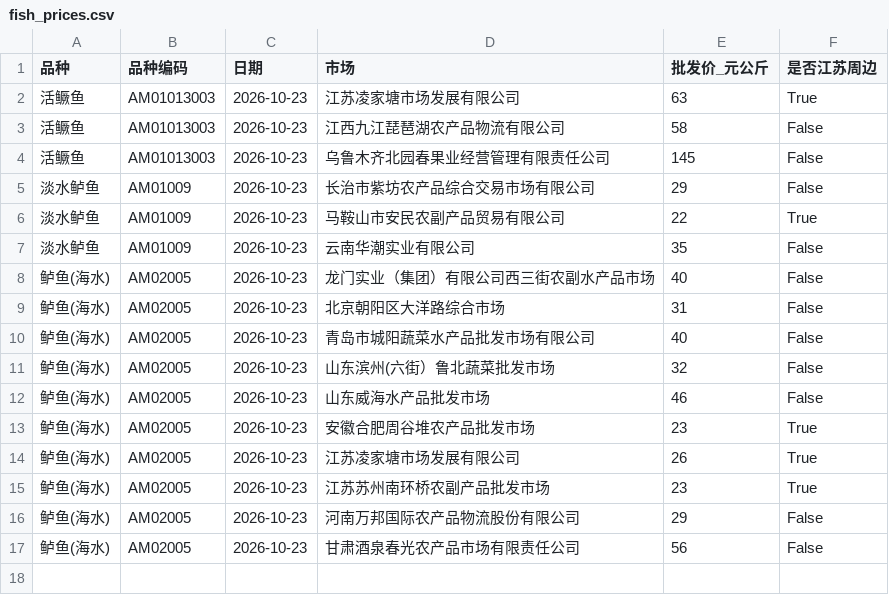
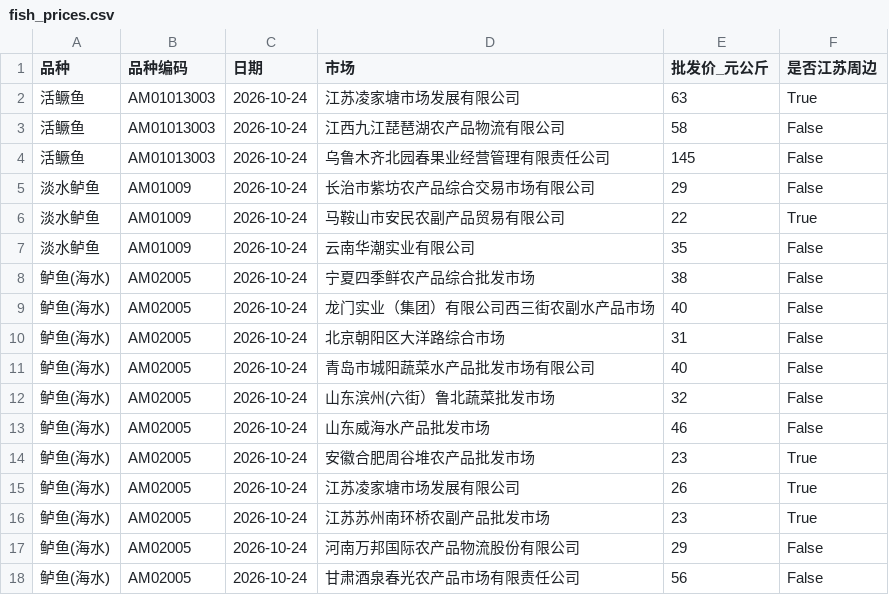
Before and after one commit to gehuEOD/fish-price-dashboard, a CSV file: fish_prices.csv, drawn as a sheet.

```diff
--- a/fish_prices.csv
+++ b/fish_prices.csv
@@ -1,17 +1,18 @@
 品种,品种编码,日期,市场,批发价_元公斤,是否江苏周边
-活鳜鱼,AM01013003,2026-10-23,江苏凌家塘市场发展有限公司,63,True
-活鳜鱼,AM01013003,2026-10-23,江西九江琵琶湖农产品物流有限公司,58,False
-活鳜鱼,AM01013003,2026-10-23,乌鲁木齐北园春果业经营管理有限责任公司,145,False
-淡水鲈鱼,AM01009,2026-10-23,长治市紫坊农产品综合交易市场有限公司,29,False
-淡水鲈鱼,AM01009,2026-10-23,马鞍山市安民农副产品贸易有限公司,22,True
-淡水鲈鱼,AM01009,2026-10-23,云南华潮实业有限公司,35,False
-鲈鱼(海水),AM02005,2026-10-23,龙门实业（集团）有限公司西三街农副水产品市场,40,False
-鲈鱼(海水),AM02005,2026-10-23,北京朝阳区大洋路综合市场,31,False
-鲈鱼(海水),AM02005,2026-10-23,青岛市城阳蔬菜水产品批发市场有限公司,40,False
-鲈鱼(海水),AM02005,2026-10-23,山东滨州(六街）鲁北蔬菜批发市场,32,False
-鲈鱼(海水),AM02005,2026-10-23,山东威海水产品批发市场,46,False
-鲈鱼(海水),AM02005,2026-10-23,安徽合肥周谷堆农产品批发市场,23,True
-鲈鱼(海水),AM02005,2026-10-23,江苏凌家塘市场发展有限公司,26,True
-鲈鱼(海水),AM02005,2026-10-23,江苏苏州南环桥农副产品批发市场,23,True
-鲈鱼(海水),AM02005,2026-10-23,河南万邦国际农产品物流股份有限公司,29,False
-鲈鱼(海水),AM02005,2026-10-23,甘肃酒泉春光农产品市场有限责任公司,56,False
+活鳜鱼,AM01013003,2026-10-24,江苏凌家塘市场发展有限公司,63,True
+活鳜鱼,AM01013003,2026-10-24,江西九江琵琶湖农产品物流有限公司,58,False
+活鳜鱼,AM01013003,2026-10-24,乌鲁木齐北园春果业经营管理有限责任公司,145,False
+淡水鲈鱼,AM01009,2026-10-24,长治市紫坊农产品综合交易市场有限公司,29,False
+淡水鲈鱼,AM01009,2026-10-24,马鞍山市安民农副产品贸易有限公司,22,True
+淡水鲈鱼,AM01009,2026-10-24,云南华潮实业有限公司,35,False
+鲈鱼(海水),AM02005,2026-10-24,宁夏四季鲜农产品综合批发市场,38,False
+鲈鱼(海水),AM02005,2026-10-24,龙门实业（集团）有限公司西三街农副水产品市场,40,False
+鲈鱼(海水),AM02005,2026-10-24,北京朝阳区大洋路综合市场,31,False
+鲈鱼(海水),AM02005,2026-10-24,青岛市城阳蔬菜水产品批发市场有限公司,40,False
+鲈鱼(海水),AM02005,2026-10-24,山东滨州(六街）鲁北蔬菜批发市场,32,False
+鲈鱼(海水),AM02005,2026-10-24,山东威海水产品批发市场,46,False
+鲈鱼(海水),AM02005,2026-10-24,安徽合肥周谷堆农产品批发市场,23,True
+鲈鱼(海水),AM02005,2026-10-24,江苏凌家塘市场发展有限公司,26,True
+鲈鱼(海水),AM02005,2026-10-24,江苏苏州南环桥农副产品批发市场,23,True
+鲈鱼(海水),AM02005,2026-10-24,河南万邦国际农产品物流股份有限公司,29,False
+鲈鱼(海水),AM02005,2026-10-24,甘肃酒泉春光农产品市场有限责任公司,56,False
```
Also changed, not shown: fish_prices_history.csv, 5 other files.
